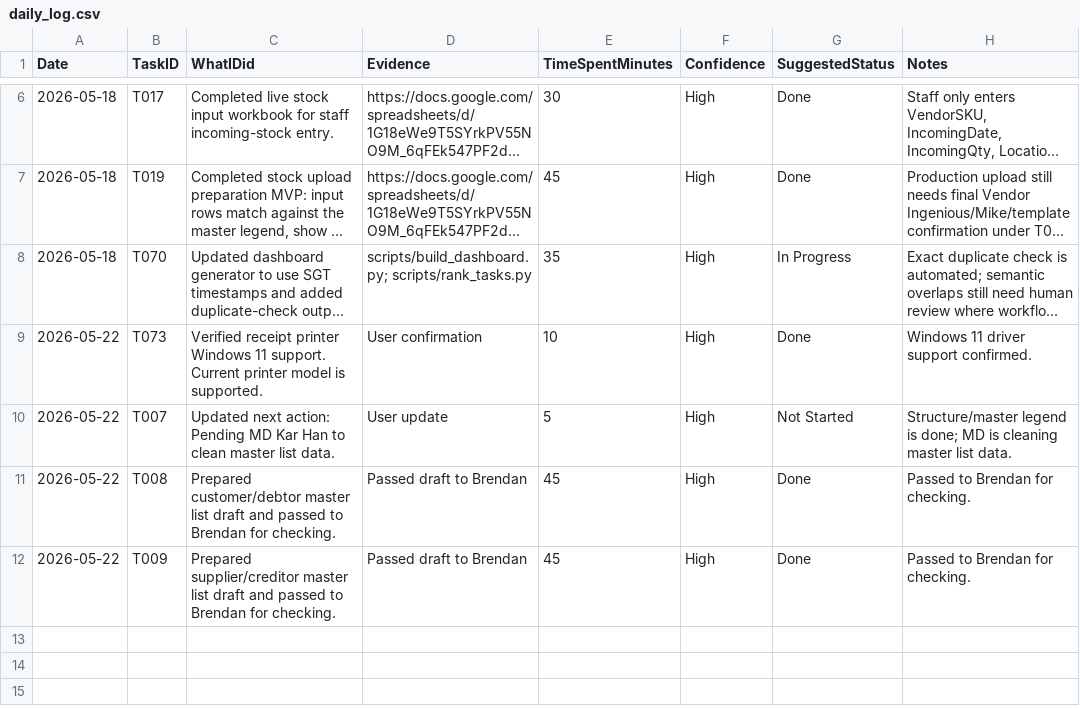
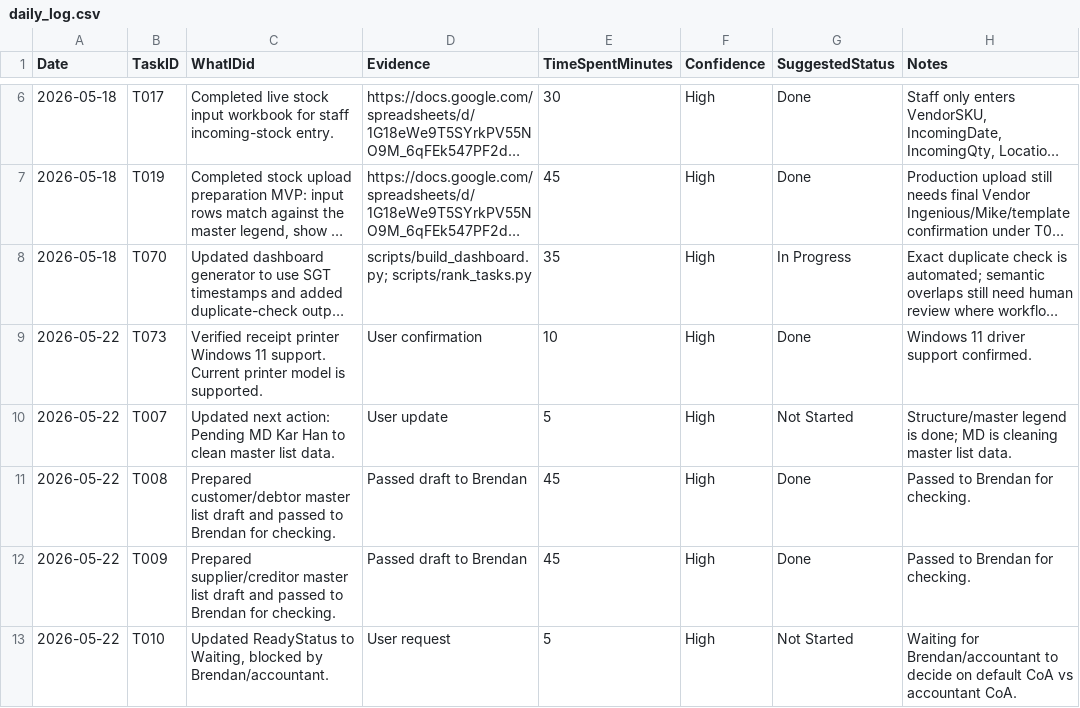
Before and after one commit to x-boundaries/automation, a CSV file: tracker/daily_log.csv, drawn as a sheet; only a part is shown, gaps mark what is left out; long unchanged cells end in …; the diff names each change by its address in the sheet, - before the commit and + after, or states it on an @@ line.

Commit message:
Update T010 status to Waiting on Brendan/accountant

```diff
--- a/tracker/daily_log.csv
+++ b/tracker/daily_log.csv
+row 13: 2026-05-22 | T010 | Updated ReadyStatus to Waiting, blocked by Brendan/accountant. | User request | 5 | High | Not Started | Waiting for Brendan/accountant to decide on default CoA vs accountant CoA.
```
Also changed, not shown: dashboard/ranked_tasks.csv, tracker/work_tracker.csv, 3 other files.
